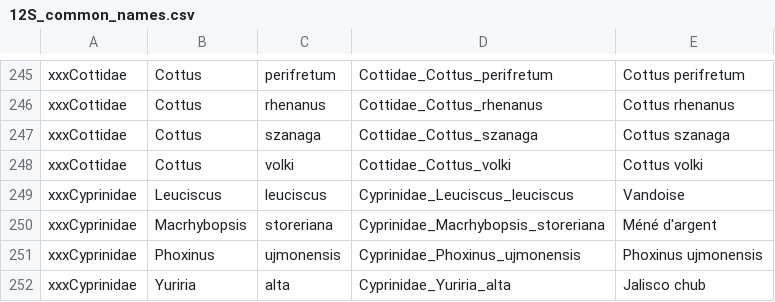
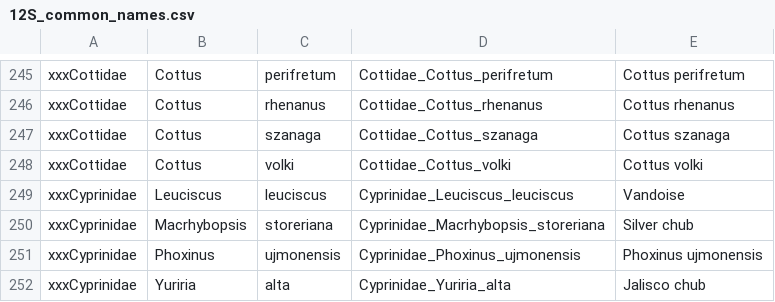
Before and after one commit to enormandeau/barque, a CSV file: 03_databases/12S_common_names.csv, drawn as a sheet; only a part is shown, gaps mark what is left out.

Commit message:
Correct common name

```diff
--- a/03_databases/12S_common_names.csv
+++ b/03_databases/12S_common_names.csv
@@ -249,3 +249,3 @@ xxxCottidae,Cottus,volki,Cottidae_Cottus_volki,Cottus volki
 xxxCyprinidae,Leuciscus,leuciscus,Cyprinidae_Leuciscus_leuciscus,Vandoise
-xxxCyprinidae,Macrhybopsis,storeriana,Cyprinidae_Macrhybopsis_storeriana,Méné d'argent
+xxxCyprinidae,Macrhybopsis,storeriana,Cyprinidae_Macrhybopsis_storeriana,Silver chub
 xxxCyprinidae,Phoxinus,ujmonensis,Cyprinidae_Phoxinus_ujmonensis,Phoxinus ujmonensis 
```
